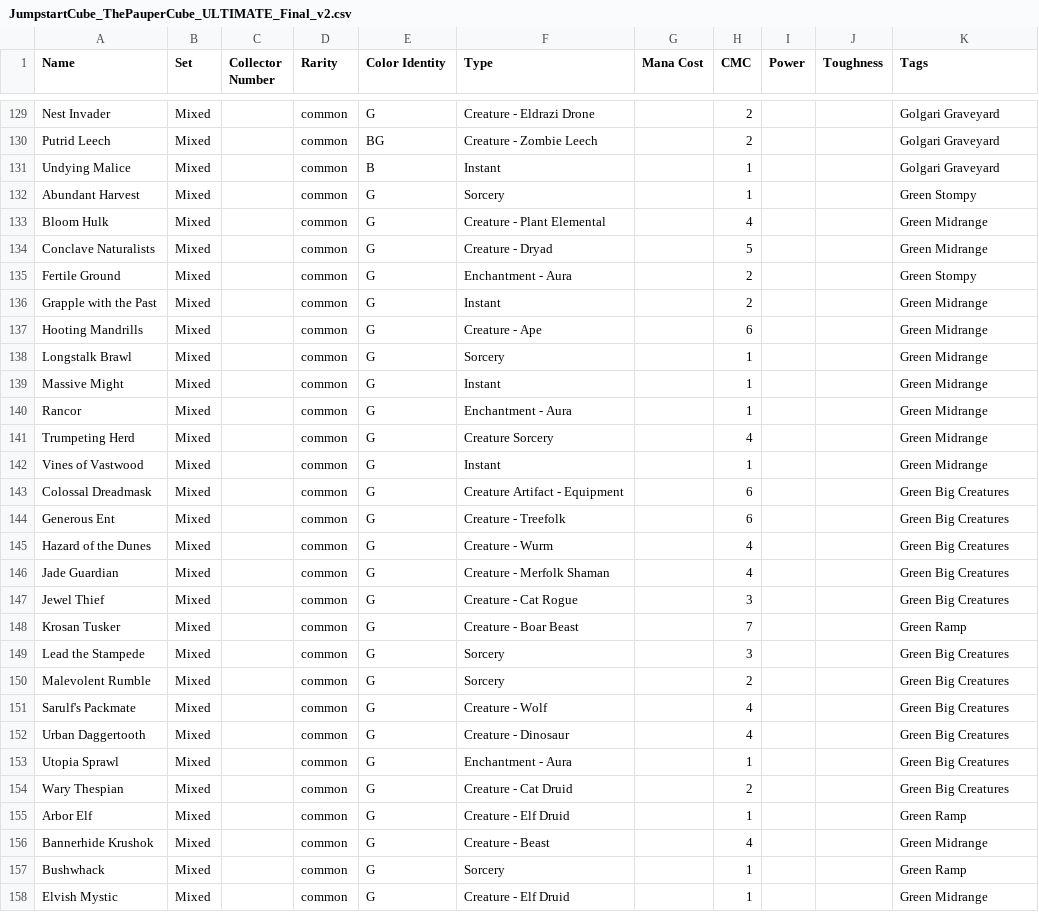
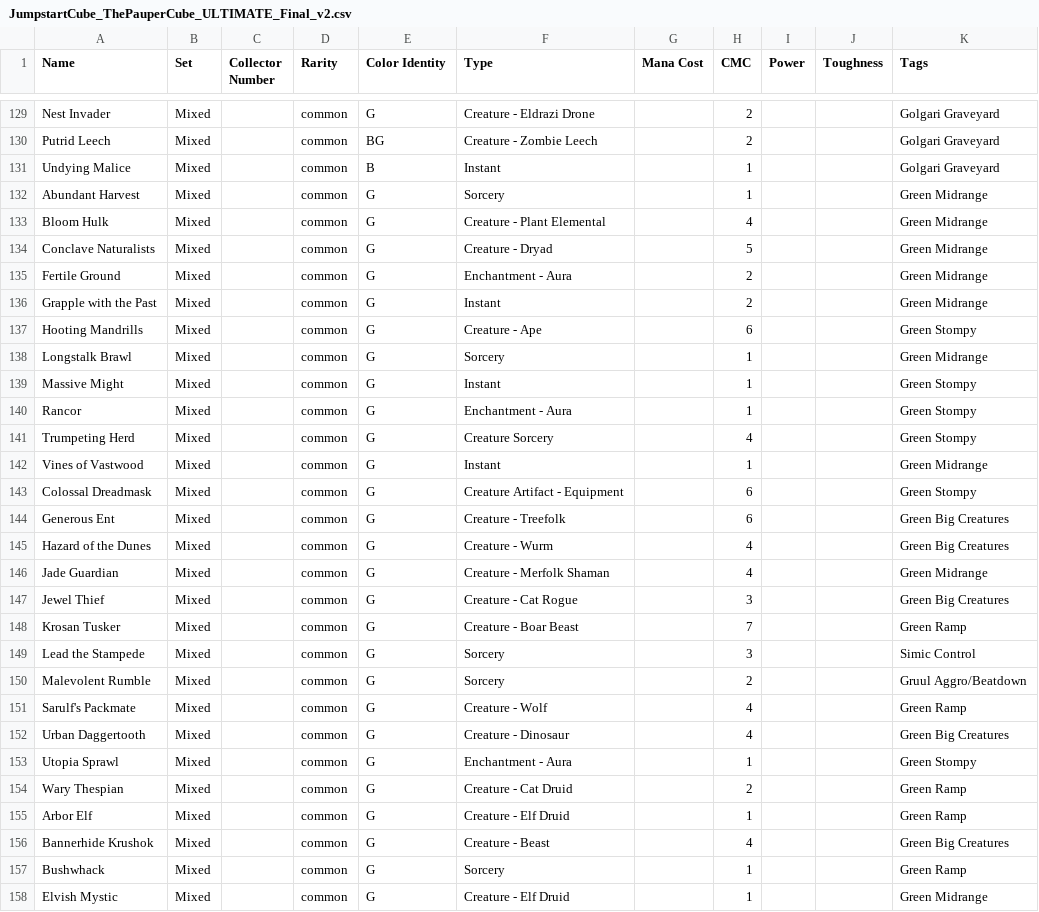
Before and after one commit to vanonselenp/magic-jumpstart, a CSV file: jumpstart/JumpstartCube_ThePauperCube_ULTIMATE_Final_v2.csv, drawn as a sheet; only a part is shown, gaps mark what is left out; the diff covers the shown part only.

Commit message:
main: updated list

```diff
--- a/jumpstart/JumpstartCube_ThePauperCube_ULTIMATE_Final_v2.csv
+++ b/jumpstart/JumpstartCube_ThePauperCube_ULTIMATE_Final_v2.csv
@@ -131,27 +131,27 @@ Putrid Leech,Mixed,,common,BG,Creature - Zombie Leech,,2,,,Golgari Graveyard
 Undying Malice,Mixed,,common,B,Instant,,1,,,Golgari Graveyard
-Abundant Harvest,Mixed,,common,G,Sorcery,,1,,,Green Stompy
+Abundant Harvest,Mixed,,common,G,Sorcery,,1,,,Green Midrange
 Bloom Hulk,Mixed,,common,G,Creature - Plant Elemental,,4,,,Green Midrange
 Conclave Naturalists,Mixed,,common,G,Creature - Dryad,,5,,,Green Midrange
-Fertile Ground,Mixed,,common,G,Enchantment - Aura,,2,,,Green Stompy
+Fertile Ground,Mixed,,common,G,Enchantment - Aura,,2,,,Green Midrange
 Grapple with the Past,Mixed,,common,G,Instant,,2,,,Green Midrange
-Hooting Mandrills,Mixed,,common,G,Creature - Ape,,6,,,Green Midrange
+Hooting Mandrills,Mixed,,common,G,Creature - Ape,,6,,,Green Stompy
 Longstalk Brawl,Mixed,,common,G,Sorcery,,1,,,Green Midrange
-Massive Might,Mixed,,common,G,Instant,,1,,,Green Midrange
-Rancor,Mixed,,common,G,Enchantment - Aura,,1,,,Green Midrange
-Trumpeting Herd,Mixed,,common,G,Creature Sorcery,,4,,,Green Midrange
+Massive Might,Mixed,,common,G,Instant,,1,,,Green Stompy
+Rancor,Mixed,,common,G,Enchantment - Aura,,1,,,Green Stompy
+Trumpeting Herd,Mixed,,common,G,Creature Sorcery,,4,,,Green Stompy
 Vines of Vastwood,Mixed,,common,G,Instant,,1,,,Green Midrange
-Colossal Dreadmask,Mixed,,common,G,Creature Artifact - Equipment,,6,,,Green Big Creatures
+Colossal Dreadmask,Mixed,,common,G,Creature Artifact - Equipment,,6,,,Green Stompy
 Generous Ent,Mixed,,common,G,Creature - Treefolk,,6,,,Green Big Creatures
 Hazard of the Dunes,Mixed,,common,G,Creature - Wurm,,4,,,Green Big Creatures
-Jade Guardian,Mixed,,common,G,Creature - Merfolk Shaman,,4,,,Green Big Creatures
+Jade Guardian,Mixed,,common,G,Creature - Merfolk Shaman,,4,,,Green Midrange
 Jewel Thief,Mixed,,common,G,Creature - Cat Rogue,,3,,,Green Big Creatures
 Krosan Tusker,Mixed,,common,G,Creature - Boar Beast,,7,,,Green Ramp
-Lead the Stampede,Mixed,,common,G,Sorcery,,3,,,Green Big Creatures
-Malevolent Rumble,Mixed,,common,G,Sorcery,,2,,,Green Big Creatures
-Sarulf's Packmate,Mixed,,common,G,Creature - Wolf,,4,,,Green Big Creatures
+Lead the Stampede,Mixed,,common,G,Sorcery,,3,,,Simic Control
+Malevolent Rumble,Mixed,,common,G,Sorcery,,2,,,Gruul Aggro/Beatdown
+Sarulf's Packmate,Mixed,,common,G,Creature - Wolf,,4,,,Green Ramp
 Urban Daggertooth,Mixed,,common,G,Creature - Dinosaur,,4,,,Green Big Creatures
-Utopia Sprawl,Mixed,,common,G,Enchantment - Aura,,1,,,Green Big Creatures
-Wary Thespian,Mixed,,common,G,Creature - Cat Druid,,2,,,Green Big Creatures
+Utopia Sprawl,Mixed,,common,G,Enchantment - Aura,,1,,,Green Stompy
+Wary Thespian,Mixed,,common,G,Creature - Cat Druid,,2,,,Green Ramp
 Arbor Elf,Mixed,,common,G,Creature - Elf Druid,,1,,,Green Ramp
-Bannerhide Krushok,Mixed,,common,G,Creature - Beast,,4,,,Green Midrange
+Bannerhide Krushok,Mixed,,common,G,Creature - Beast,,4,,,Green Big Creatures
 Bushwhack,Mixed,,common,G,Sorcery,,1,,,Green Ramp
```
Also changed, not shown: 2 added rows, 2 removed rows and 16 edited cells elsewhere in this file, 1 other file.
